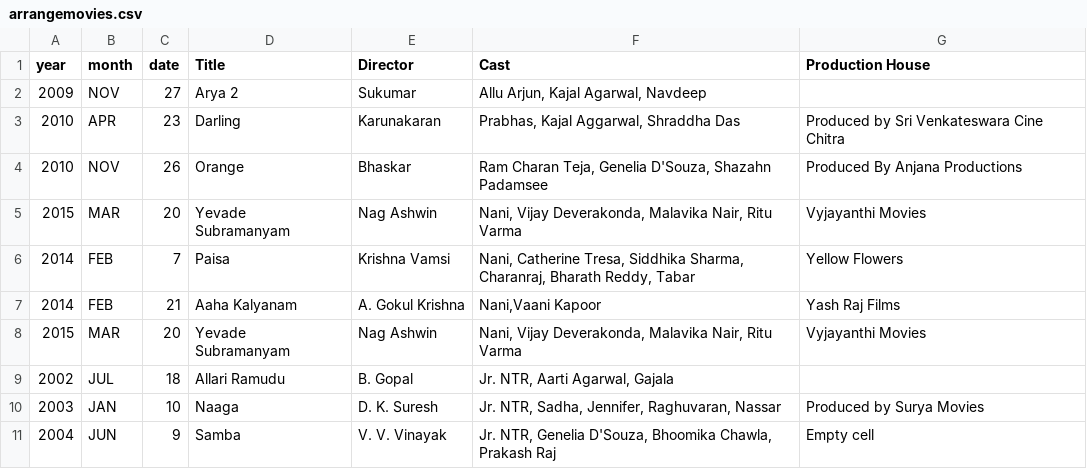
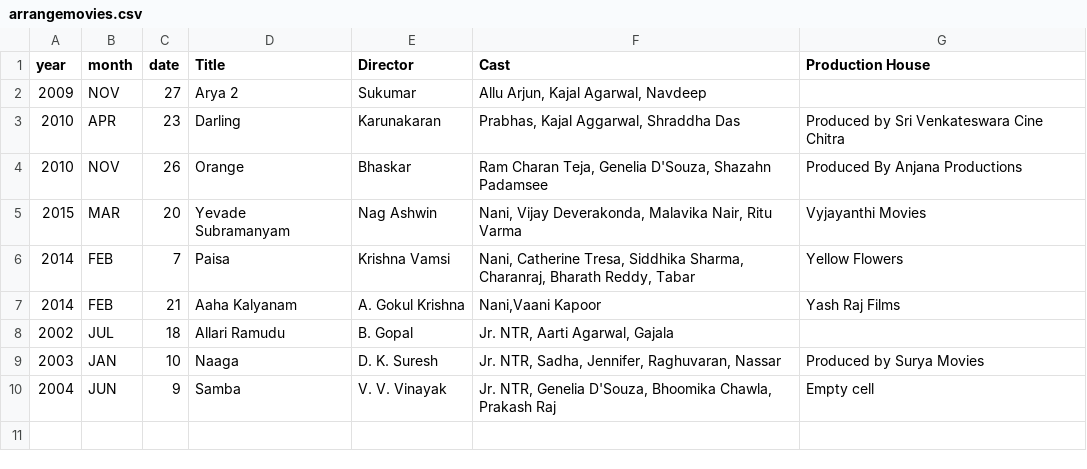
Before and after one commit to harivivek22/order-of-movies, a CSV file: arrangemovies.csv, drawn as a sheet; the diff names each change by its address in the sheet, - before the commit and + after, or states it on an @@ line.

Commit message:
Add files via upload

```diff
--- a/arrangemovies.csv
+++ b/arrangemovies.csv
-row 8: 2015 | MAR | 20 | Yevade Subramanyam | Nag Ashwin | Nani, Vijay Deverakonda, Malavika Nair, Ritu Varma | Vyjayanthi Movies
```
